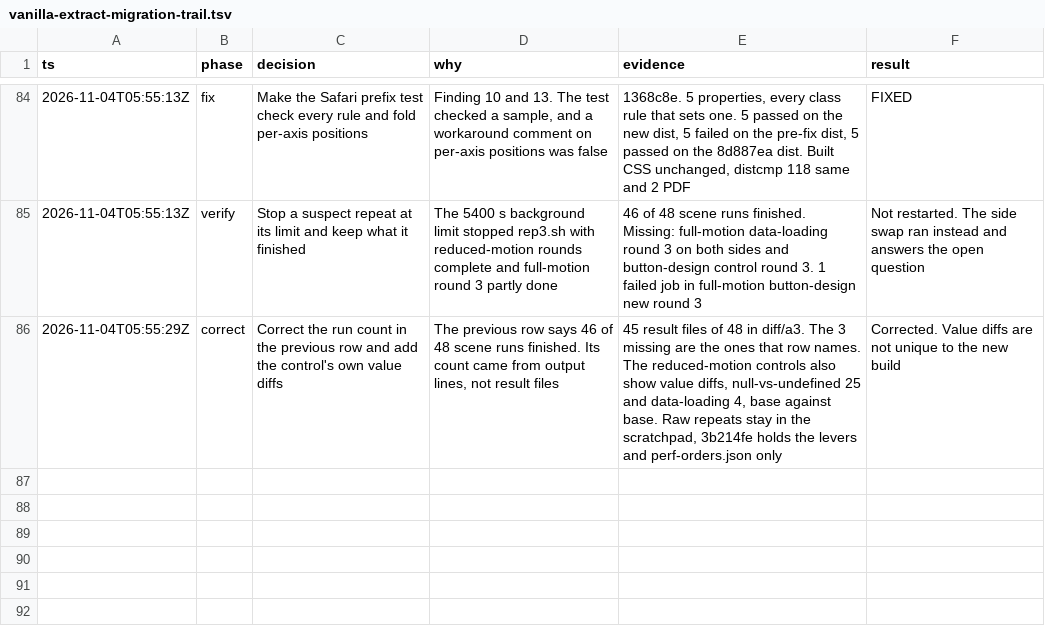
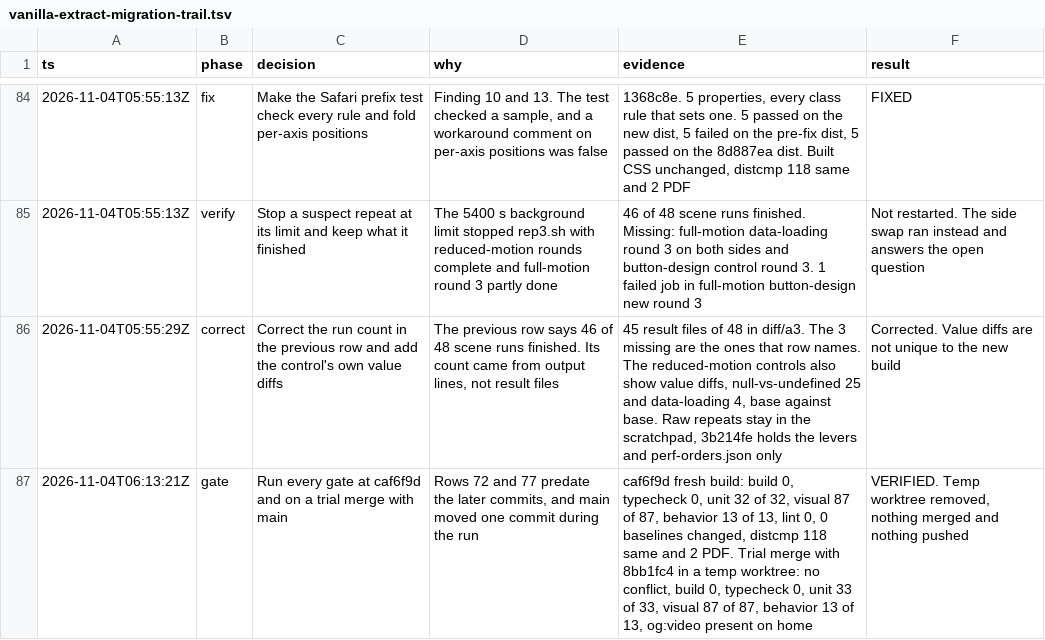
Before and after one commit to itsfaqih/itsfaqih.dev, a TSV file: docs/vanilla-extract-migration-trail.tsv, drawn as a sheet; only a part is shown, gaps mark what is left out; the diff names each change by its address in the sheet, - before the commit and + after, or states it on an @@ line.

Commit message:
docs(styles): record the final gates and the trial merge

```diff
--- a/docs/vanilla-extract-migration-trail.tsv
+++ b/docs/vanilla-extract-migration-trail.tsv
+row 87: 2026-11-04T06:13:21Z | gate | Run every gate at caf6f9d and on a trial merge with main | Rows 72 and 77 predate the later commits, and main moved one commit during the run | caf6f9d fresh build: build 0, typecheck 0, unit 32 of 32, visual 87 of 87, behavior 13 of 13, lint 0, 0 baselines changed, distcmp 118 same and 2 PDF. Trial merge with 8bb1fc4 in a temp worktree: no conflict, build 0, typecheck 0, unit 33 of 33, visual 87 of 87, behavior 13 of 13, og:video present on home | VERIFIED. Temp worktree removed, nothing merged and nothing pushed
```
